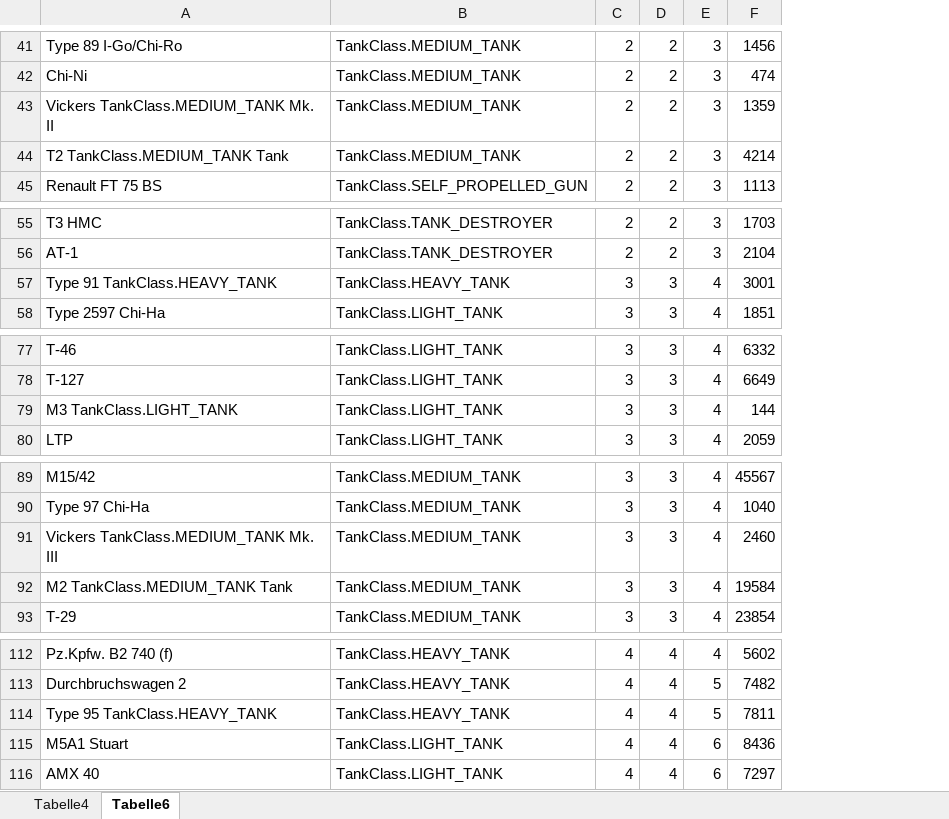
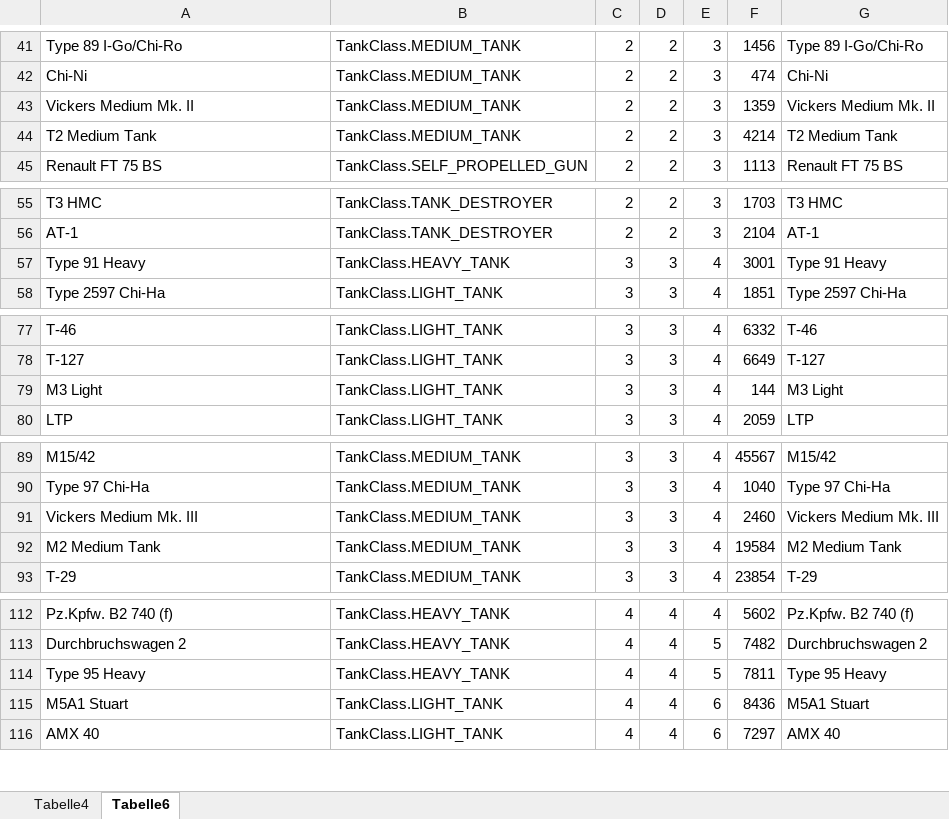
Before and after one commit to d45w03lfch3n/WotMatchmakerSimulator, an Excel workbook: WotMatchmakerSimulator/data/tanks.xlsx, sheet Tabelle6, drawn as a sheet; only a part is shown, gaps mark what is left out; values as stored, in another font and other column widths than the file's, no borders; the diff covers the shown part only; the diff names each change by its address in the sheet, - before the commit and + after, or states it on an @@ line.

```diff
--- a/WotMatchmakerSimulator/data/tanks.xlsx (sheet Tabelle6)
+++ b/WotMatchmakerSimulator/data/tanks.xlsx (sheet Tabelle6)
+column G, rows 41-45: Type 89 I-Go/Chi-Ro | Chi-Ni | Vickers Medium Mk. II | T2 Medium Tank | Renault FT 75 BS; rows 55-58: T3 HMC | AT-1 | Type 91 Heavy | Type 2597 Chi-Ha; rows 77-80: T-46 | T-127 | M3 Light | LTP; rows 89-93: M15/42 | Type 97 Chi-Ha | Vickers Medium Mk. III | M2 Medium Tank | T-29; rows 112-116: Pz.Kpfw. B2 740 (f) | Durchbruchswagen 2 | Type 95 Heavy | M5A1 Stuart | AMX 40
-A43: Vickers TankClass.MEDIUM_TANK Mk. II
+A43: Vickers Medium Mk. II
-A44: T2 TankClass.MEDIUM_TANK Tank
+A44: T2 Medium Tank
-A57: Type 91 TankClass.HEAVY_TANK
+A57: Type 91 Heavy
-A79: M3 TankClass.LIGHT_TANK
+A79: M3 Light
-A91: Vickers TankClass.MEDIUM_TANK Mk. III
+A91: Vickers Medium Mk. III
-A92: M2 TankClass.MEDIUM_TANK Tank
+A92: M2 Medium Tank
-A114: Type 95 TankClass.HEAVY_TANK
+A114: Type 95 Heavy
```
Also changed, not shown: 6 added rows and 10 edited cells elsewhere in this sheet, 5 other files.
